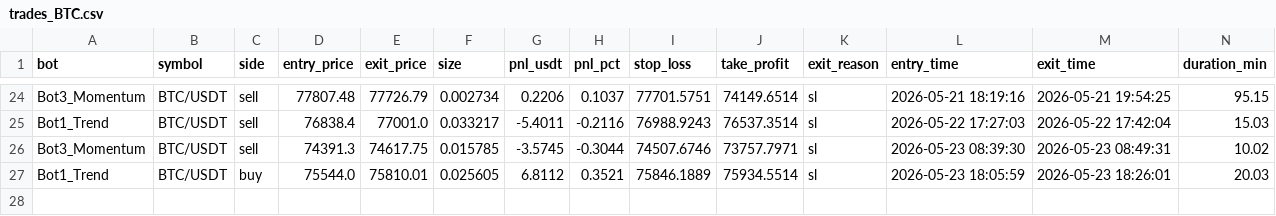
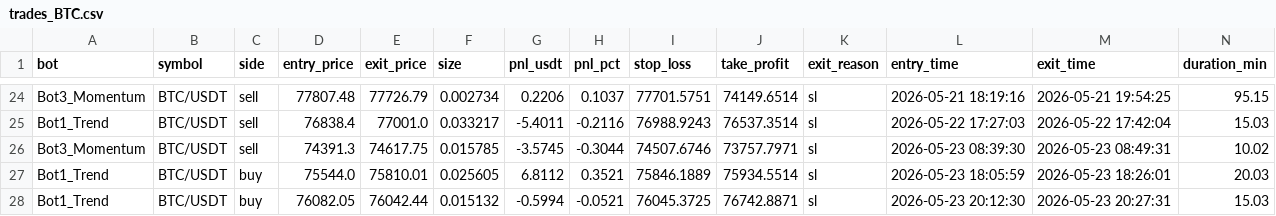
Before and after one commit to Jorjota12/trading_bots, a CSV file: trades_BTC.csv, drawn as a sheet; only a part is shown, gaps mark what is left out.

Commit message:
update trades_BTC.csv

```diff
--- a/trades_BTC.csv
+++ b/trades_BTC.csv
@@ -27 +27,2 @@ Bot3_Momentum,BTC/USDT,sell,74391.3,74617.75,0.015785,-3.5745,-0.3044,74507.6746
 Bot1_Trend,BTC/USDT,buy,75544.0,75810.01,0.025605,6.8112,0.3521,75846.1889,75934.5514,sl,2026-05-23 18:05:59,2026-05-23 18:26:01,20.03
+Bot1_Trend,BTC/USDT,buy,76082.05,76042.44,0.015132,-0.5994,-0.0521,76045.3725,76742.8871,sl,2026-05-23 20:12:30,2026-05-23 20:27:31,15.03
```
